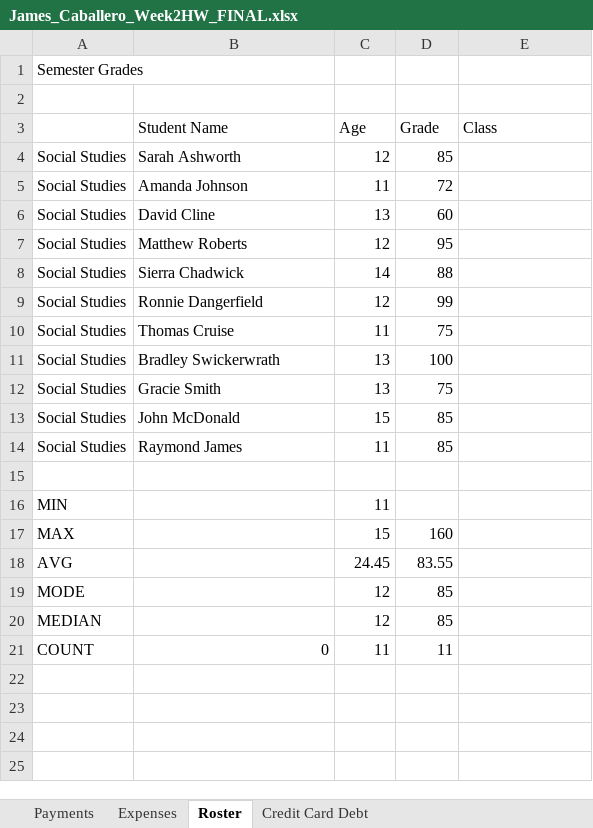
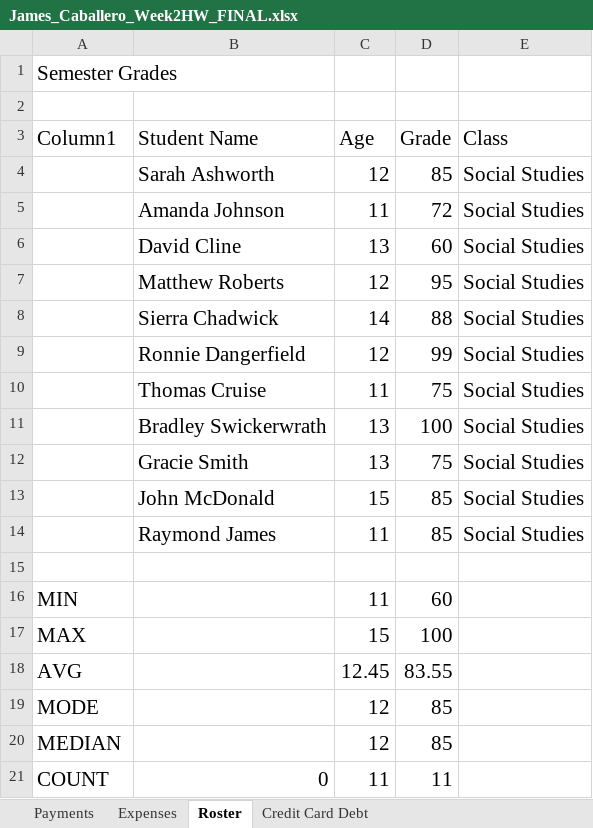
Before and after one commit to JCab1000/Homework, an Excel workbook: James_Caballero_Week2HW_FINAL.xlsx, sheet Roster, drawn as a sheet; values as stored, in another font and other column widths than the file's, no borders; table styles not drawn; the diff names each change by its address in the sheet, - before the commit and + after, or states it on an @@ line.

Commit message:
HW2 Corrections

```diff
--- a/James_Caballero_Week2HW_FINAL.xlsx (sheet Roster)
+++ b/James_Caballero_Week2HW_FINAL.xlsx (sheet Roster)
@@ A1 text size: larger @@
-A3: (empty)
+A3: Column1
@@ B3:E3 text size: larger @@
-A4:A14 (Column1): Social Studies
+A4:A14 (Column1): (empty)
@@ B4:D14 text size: larger @@
-E4:E14 (Class): (empty)
+E4:E14 (Class): Social Studies
@@ A16:A20 text size: larger @@
@@ C16 text size: larger @@
-D16 (Grade): (empty)
+D16 (Grade): 60
@@ C17:D20 text size: larger @@
-D17 (Grade): 160
+D17 (Grade): 100
-C18 (Age): 24.45
+C18 (Age): 12.45
@@ A21:D21 text size: larger @@
```
Also changed, not shown: charts or pictures.
